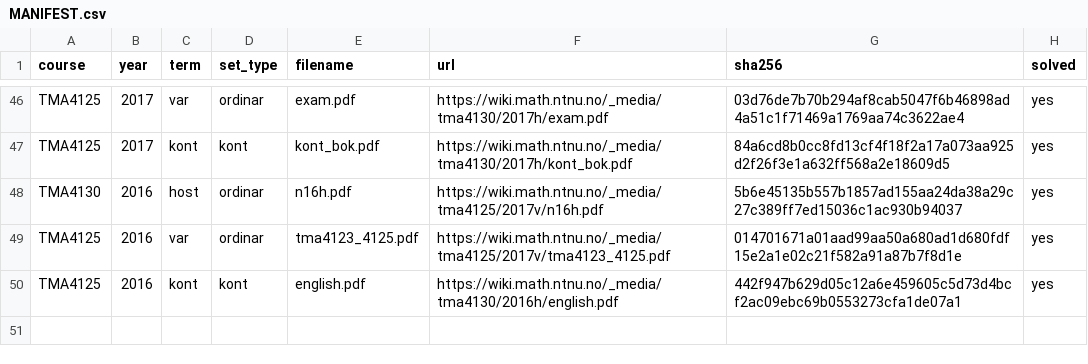
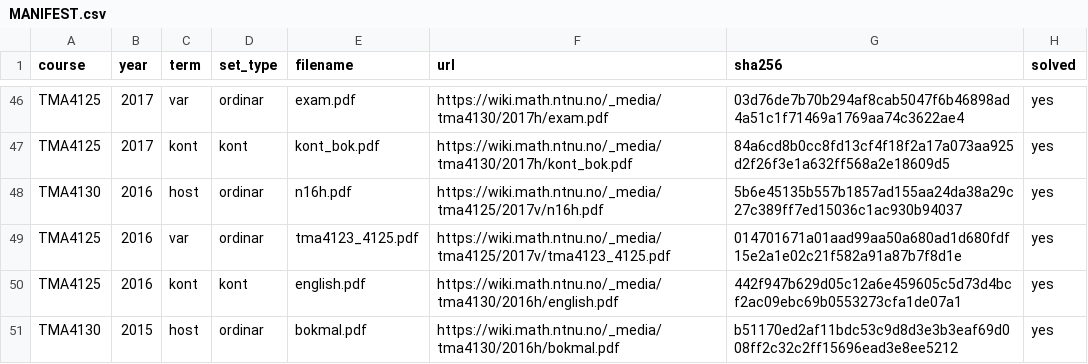
Before and after one commit to Torgersrud/eksamensrelevant4C, a CSV file: sources/MANIFEST.csv, drawn as a sheet; only a part is shown, gaps mark what is left out; the diff names each change by its address in the sheet, - before the commit and + after, or states it on an @@ line.

Commit message:
Batch 23: TMA4130 2015-host (4N ordinær eksamen, bokmål) — Oppg 1,2 (Uke 39), 6,7 (Uke 44) med losningsfiler; engelsk LF med blandasprog (norsk hovud, engelsk kropp), O7-figuren skildrad med tekst, O7-typo u(1,x)=2x ført verbatim; O3 Laplace, O4 fikspunkt, O5 trapes, O8 Euler og O9 Gauss–Seidel ekskluderte

```diff
--- a/sources/MANIFEST.csv
+++ b/sources/MANIFEST.csv
+row 51: TMA4130 | 2015 | host | ordinar | bokmal.pdf | https://wiki.math.ntnu.no/_media/tma4130/2016h/bokmal.pdf | b51170ed2af11bdc53c9d8d3e3b3eaf69d008ff2c32c2ff15696ead3e8ee5212 | yes
```
Also changed, not shown: 11 other files.
